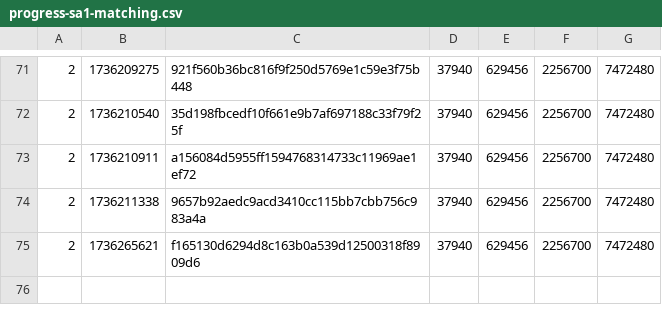
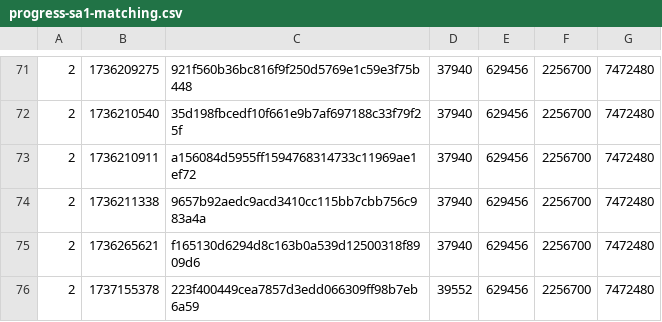
Before and after one commit to SAT-R/sa1, a CSV file: reports/progress-sa1-matching.csv, drawn as a sheet; only a part is shown, gaps mark what is left out.

Commit message:
SA1_SA2_shared__collision - Initial matching attempt (#3)

```diff
--- a/reports/progress-sa1-matching.csv
+++ b/reports/progress-sa1-matching.csv
@@ -75 +75,2 @@
 2,1736265621,f165130d6294d8c163b0a539d12500318f8909d6,37940,629456,2256700,7472480
+2,1737155378,223f400449cea7857d3edd066309ff98b7eb6a59,39552,629456,2256700,7472480
```
Also changed, not shown: reports/progress-sa1-nonmatching.csv, 2 other files.
